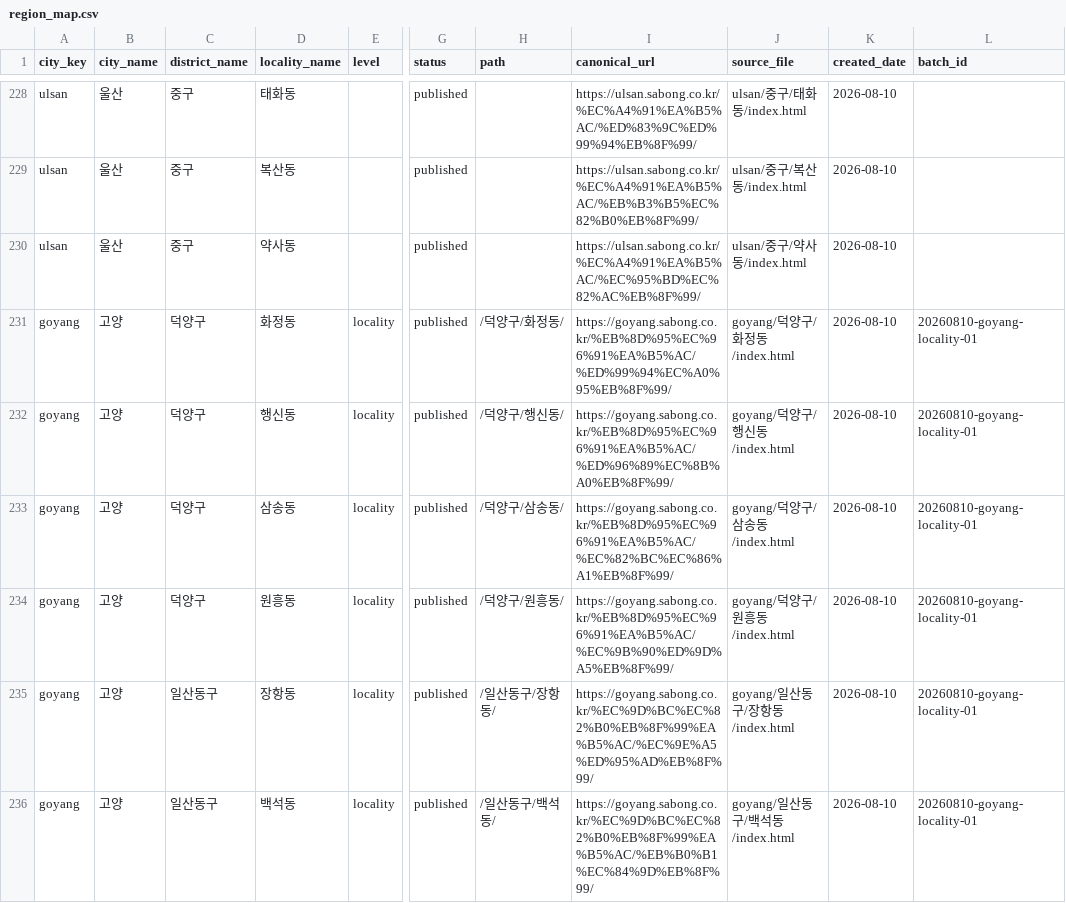
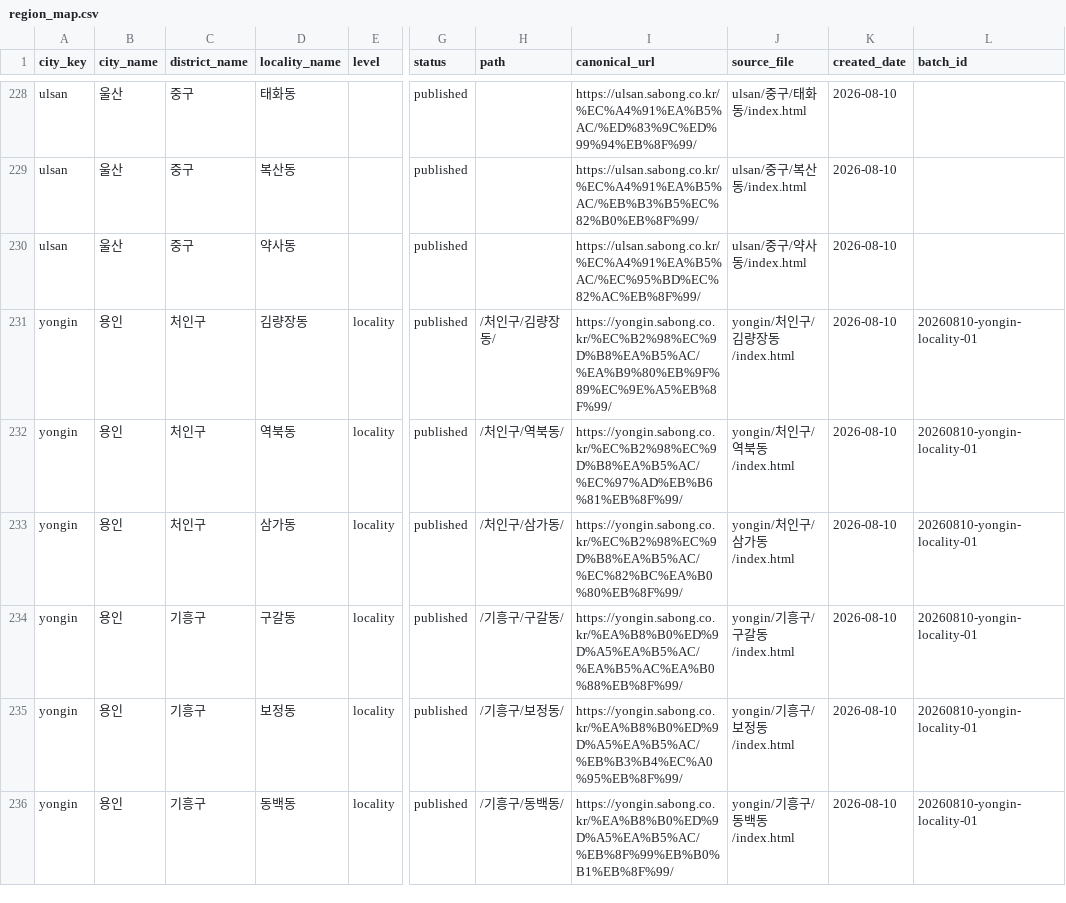
Before and after one commit to ace718a/sabong, a CSV file: maps/region_map.csv, drawn as a sheet; only a part is shown, gaps mark what is left out; the diff covers the shown part only; the diff names each change by its address in the sheet, - before the commit and + after, or states it on an @@ line.

```diff
--- a/maps/region_map.csv
+++ b/maps/region_map.csv
-A231:A236 (city_key): goyang
+A231:A236 (city_key): yongin
-B231:B236 (city_name): 고양
+B231:B236 (city_name): 용인
-C231:C233 (district_name): 덕양구
+C231:C233 (district_name): 처인구
-D231 (locality_name): 화정동
+D231 (locality_name): 김량장동
-H231 (path): /덕양구/화정동/
+H231 (path): /처인구/김량장동/
-I231 (canonical_url): https://goyang.sabong.co.kr/%EB%8D%95%EC%96%91%EA%B5%AC/%ED%99%94%EC%A0%95%EB%8F%99/
+I231 (canonical_url): https://yongin.sabong.co.kr/%EC%B2%98%EC%9D%B8%EA%B5%AC/%EA%B9%80%EB%9F%89%EC%9E%A5%EB%8F%99/
-J231 (source_file): goyang/덕양구/화정동/index.html
+J231 (source_file): yongin/처인구/김량장동/index.html
-L231:L236 (batch_id): 20260810-goyang-locality-01
+L231:L236 (batch_id): 20260810-yongin-locality-01
-D232 (locality_name): 행신동
+D232 (locality_name): 역북동
-H232 (path): /덕양구/행신동/
+H232 (path): /처인구/역북동/
-I232 (canonical_url): https://goyang.sabong.co.kr/%EB%8D%95%EC%96%91%EA%B5%AC/%ED%96%89%EC%8B%A0%EB%8F%99/
+I232 (canonical_url): https://yongin.sabong.co.kr/%EC%B2%98%EC%9D%B8%EA%B5%AC/%EC%97%AD%EB%B6%81%EB%8F%99/
-J232 (source_file): goyang/덕양구/행신동/index.html
+J232 (source_file): yongin/처인구/역북동/index.html
-D233 (locality_name): 삼송동
+D233 (locality_name): 삼가동
-H233 (path): /덕양구/삼송동/
+H233 (path): /처인구/삼가동/
-I233 (canonical_url): https://goyang.sabong.co.kr/%EB%8D%95%EC%96%91%EA%B5%AC/%EC%82%BC%EC%86%A1%EB%8F%99/
+I233 (canonical_url): https://yongin.sabong.co.kr/%EC%B2%98%EC%9D%B8%EA%B5%AC/%EC%82%BC%EA%B0%80%EB%8F%99/
-J233 (source_file): goyang/덕양구/삼송동/index.html
+J233 (source_file): yongin/처인구/삼가동/index.html
-C234 (district_name): 덕양구
+C234 (district_name): 기흥구
-D234 (locality_name): 원흥동
+D234 (locality_name): 구갈동
-H234 (path): /덕양구/원흥동/
+H234 (path): /기흥구/구갈동/
-I234 (canonical_url): https://goyang.sabong.co.kr/%EB%8D%95%EC%96%91%EA%B5%AC/%EC%9B%90%ED%9D%A5%EB%8F%99/
+I234 (canonical_url): https://yongin.sabong.co.kr/%EA%B8%B0%ED%9D%A5%EA%B5%AC/%EA%B5%AC%EA%B0%88%EB%8F%99/
-J234 (source_file): goyang/덕양구/원흥동/index.html
+J234 (source_file): yongin/기흥구/구갈동/index.html
-C235:C236 (district_name): 일산동구
+C235:C236 (district_name): 기흥구
-D235 (locality_name): 장항동
+D235 (locality_name): 보정동
-H235 (path): /일산동구/장항동/
+H235 (path): /기흥구/보정동/
-I235 (canonical_url): https://goyang.sabong.co.kr/%EC%9D%BC%EC%82%B0%EB%8F%99%EA%B5%AC/%EC%9E%A5%ED%95%AD%EB%8F%99/
+I235 (canonical_url): https://yongin.sabong.co.kr/%EA%B8%B0%ED%9D%A5%EA%B5%AC/%EB%B3%B4%EC%A0%95%EB%8F%99/
-J235 (source_file): goyang/일산동구/장항동/index.html
+J235 (source_file): yongin/기흥구/보정동/index.html
-D236 (locality_name): 백석동
+D236 (locality_name): 동백동
-H236 (path): /일산동구/백석동/
+H236 (path): /기흥구/동백동/
-I236 (canonical_url): https://goyang.sabong.co.kr/%EC%9D%BC%EC%82%B0%EB%8F%99%EA%B5%AC/%EB%B0%B1%EC%84%9D%EB%8F%99/
+I236 (canonical_url): https://yongin.sabong.co.kr/%EA%B8%B0%ED%9D%A5%EA%B5%AC/%EB%8F%99%EB%B0%B1%EB%8F%99/
-J236 (source_file): goyang/일산동구/백석동/index.html
+J236 (source_file): yongin/기흥구/동백동/index.html
```
Also changed, not shown: 32 edited cells elsewhere in this file, 12 other files.
